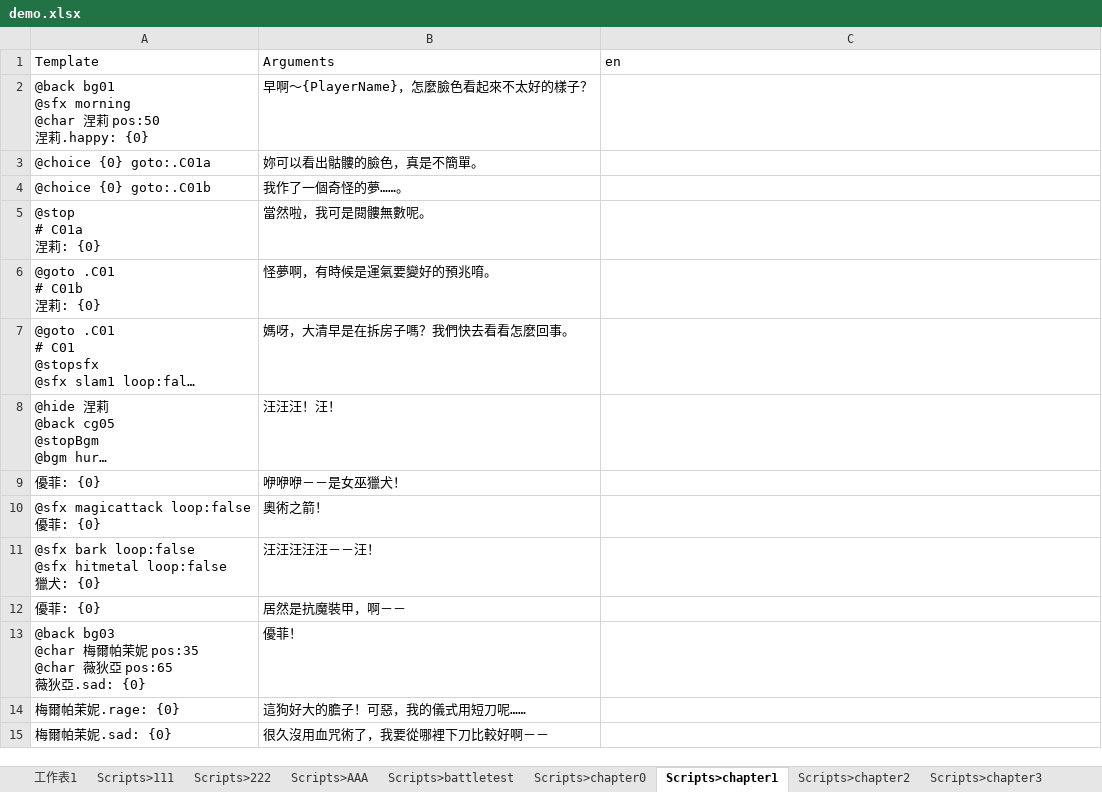
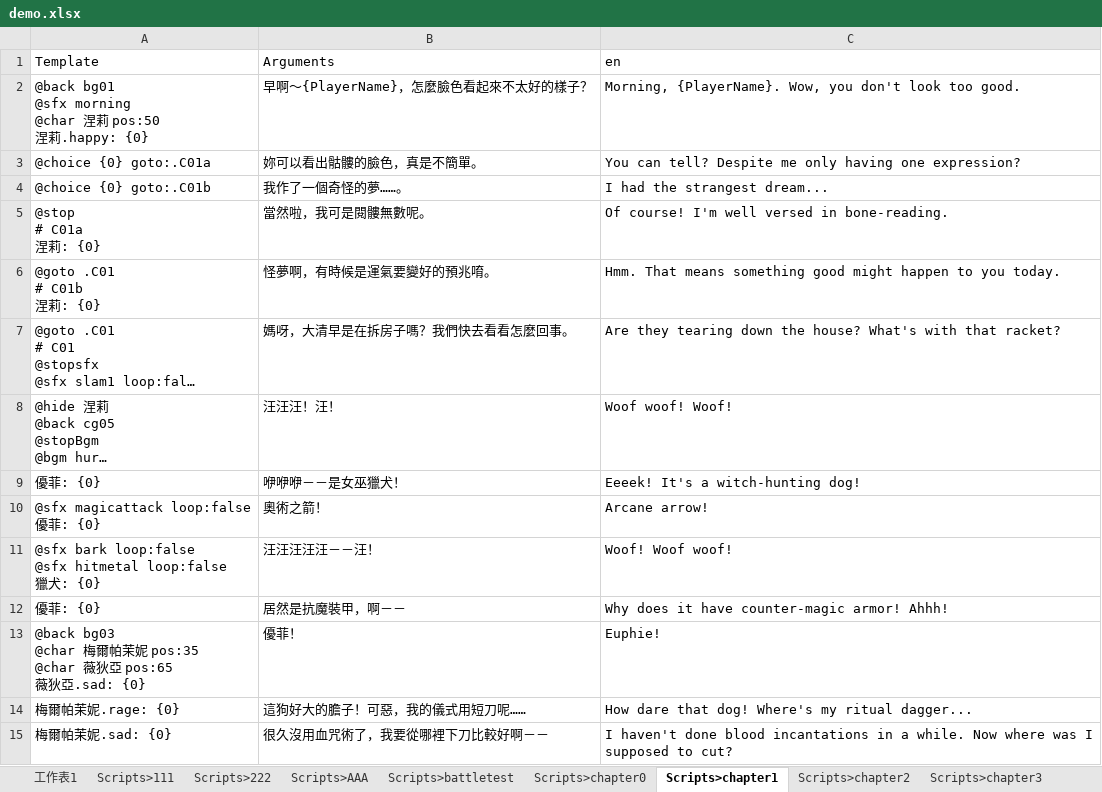
Before and after one commit to laguzfable/WitchClubNew, an Excel workbook: demo.xlsx, sheet Scripts>chapter1, drawn as a sheet; only a part is shown; long unchanged cells end in …; values as stored, in another font and other column widths than the file's, no borders; the diff covers the shown part only; the diff names each change by its address in the sheet, - before the commit and + after, or states it on an @@ line.

```diff
--- a/demo.xlsx (sheet Scripts>chapter1)
+++ b/demo.xlsx (sheet Scripts>chapter1)
-C2 (en): (empty)
+C2 (en): Morning, {PlayerName}. Wow, you don't look too good.
-C3 (en): (empty)
+C3 (en): You can tell? Despite me only having one expression?
-C4 (en): (empty)
+C4 (en): I had the strangest dream...
-C5 (en): (empty)
+C5 (en): Of course! I'm well versed in bone-reading.
-C6 (en): (empty)
+C6 (en): Hmm. That means something good might happen to you today.
-C7 (en): (empty)
+C7 (en): Are they tearing down the house? What's with that racket?
-C8 (en): (empty)
+C8 (en): Woof woof! Woof!
-C9 (en): (empty)
+C9 (en): Eeeek! It's a witch-hunting dog!
-C10 (en): (empty)
+C10 (en): Arcane arrow!
-C11 (en): (empty)
+C11 (en): Woof! Woof woof!
-C12 (en): (empty)
+C12 (en): Why does it have counter-magic armor! Ahhh!
-C13 (en): (empty)
+C13 (en): Euphie!
-C14 (en): (empty)
+C14 (en): How dare that dog! Where's my ritual dagger...
-C15 (en): (empty)
+C15 (en): I haven't done blood incantations in a while. Now where was I supposed to cut?
```
Also changed, not shown: 147 edited cells elsewhere in this sheet, 9 other files.
